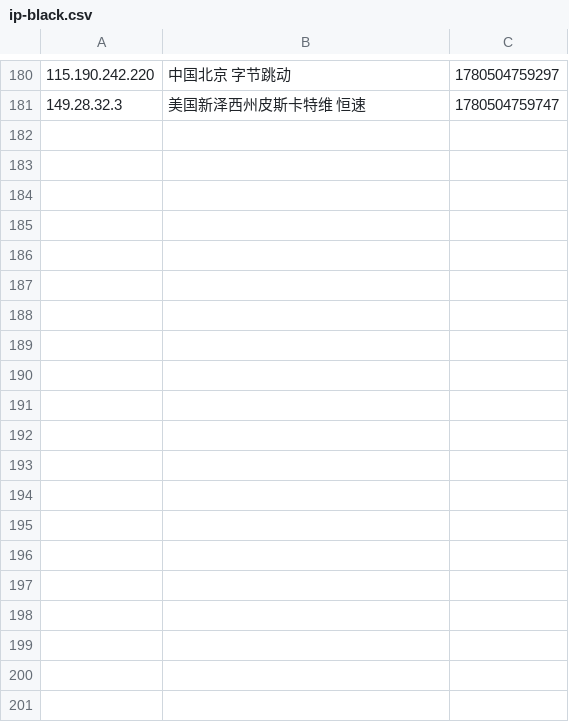
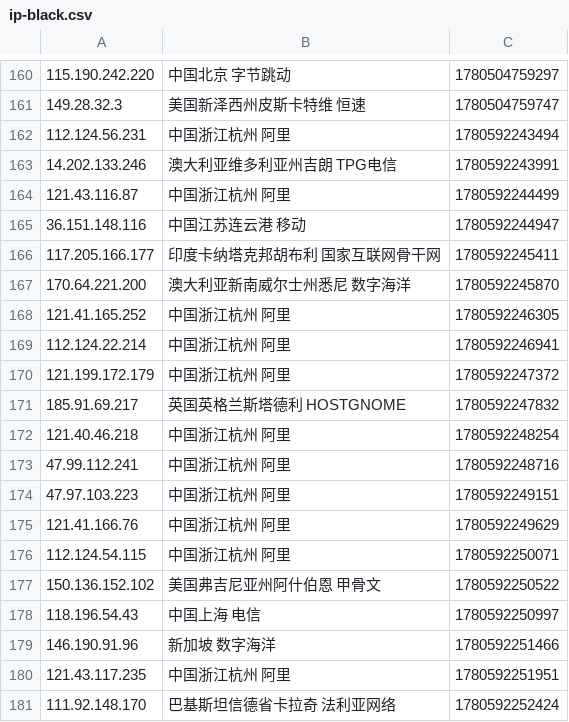
Before and after one commit to 4yop/4yop.github.io, a CSV file: data/ip-black/ip-black.csv, drawn as a sheet; only a part is shown, gaps mark what is left out; the diff covers the shown part only.

```diff
--- a/data/ip-black/ip-black.csv
+++ b/data/ip-black/ip-black.csv
@@ -181 +161,21 @@
 149.28.32.3,美国新泽西州皮斯卡特维 恒速,1780504759747
+112.124.56.231,中国浙江杭州 阿里,1780592243494
+14.202.133.246,澳大利亚维多利亚州吉朗 TPG电信,1780592243991
+121.43.116.87,中国浙江杭州 阿里,1780592244499
+36.151.148.116,中国江苏连云港 移动,1780592244947
+117.205.166.177,印度卡纳塔克邦胡布利 国家互联网骨干网,1780592245411
+170.64.221.200,澳大利亚新南威尔士州悉尼 数字海洋,1780592245870
+121.41.165.252,中国浙江杭州 阿里,1780592246305
+112.124.22.214,中国浙江杭州 阿里,1780592246941
+121.199.172.179,中国浙江杭州 阿里,1780592247372
+185.91.69.217,英国英格兰斯塔德利 HOSTGNOME,1780592247832
+121.40.46.218,中国浙江杭州 阿里,1780592248254
+47.99.112.241,中国浙江杭州 阿里,1780592248716
+47.97.103.223,中国浙江杭州 阿里,1780592249151
+121.41.166.76,中国浙江杭州 阿里,1780592249629
+112.124.54.115,中国浙江杭州 阿里,1780592250071
+150.136.152.102,美国弗吉尼亚州阿什伯恩 甲骨文,1780592250522
+118.196.54.43,中国上海 电信,1780592250997
+146.190.91.96,新加坡 数字海洋,1780592251466
+121.43.117.235,中国浙江杭州 阿里,1780592251951
+111.92.148.170,巴基斯坦信德省卡拉奇 法利亚网络,1780592252424
```
Also changed, not shown: 20 removed rows elsewhere in this file, 7 other files.
